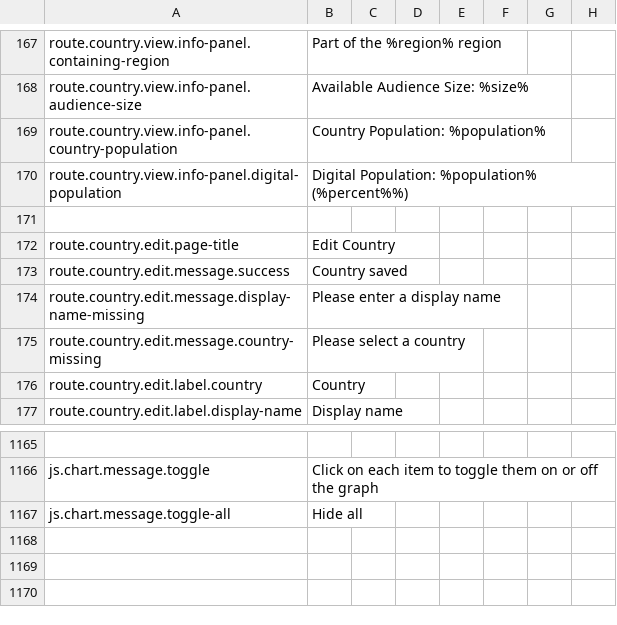
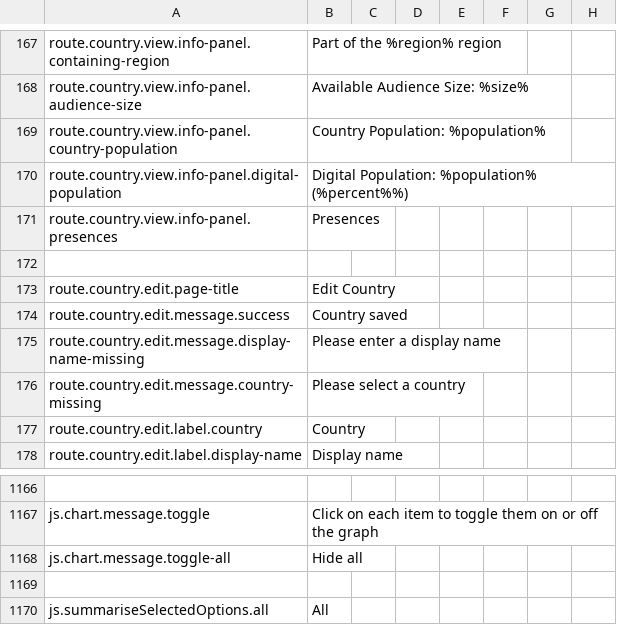
Before and after one commit to outlandishideas/social-monitor, a CSV file: languages/lang.en.csv, drawn as a sheet; only a part is shown, gaps mark what is left out.

```diff
--- a/languages/lang.en.csv
+++ b/languages/lang.en.csv
@@ -170,2 +170,3 @@
 "route.country.view.info-panel.digital-population","Digital Population: %population% (%percent%%)"
+"route.country.view.info-panel.presences","Presences"
 
@@ -1167 +1168,3 @@
 "js.chart.message.toggle-all","Hide all"
+
+"js.summariseSelectedOptions.all","All"
```
Also changed, not shown: languages/lang.de.csv, 3 other files.
